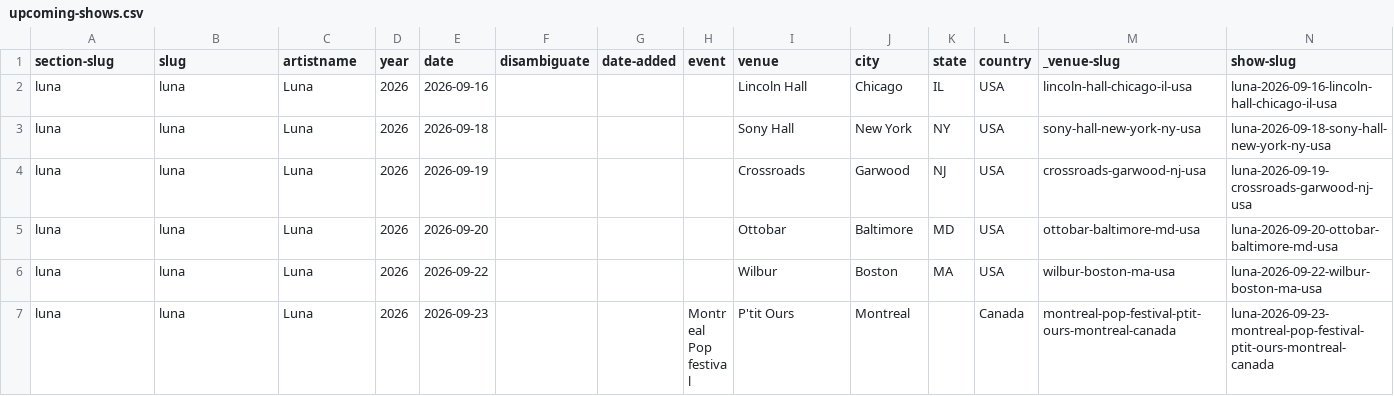
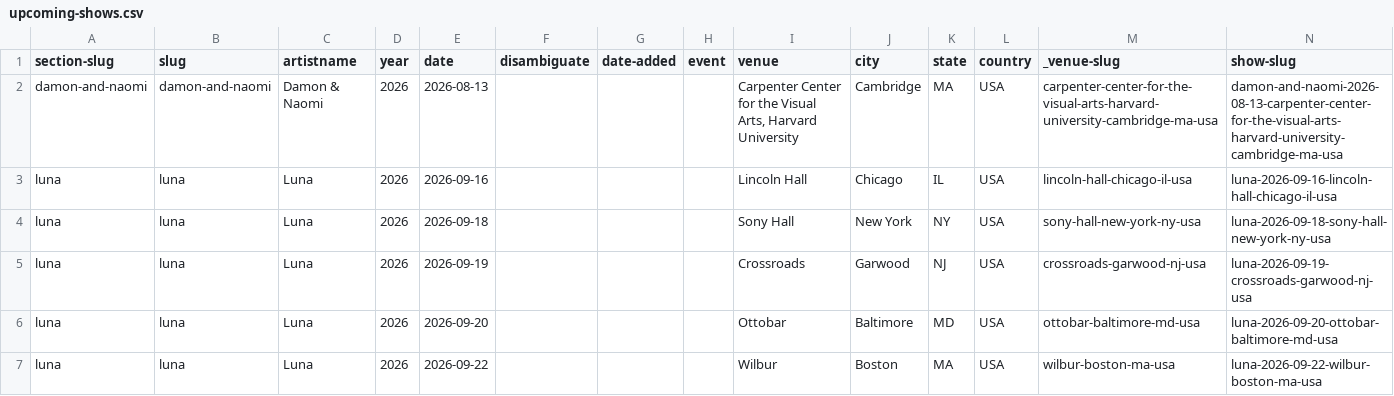
Before and after one commit to grange85/ahfow-database, a CSV file: _data/gigography/upcoming-shows.csv, drawn as a sheet; only a part is shown; the shorter side is filled out with more unchanged rows; rows hold the shown columns only; the diff names each change by its address in the sheet, - before the commit and + after, or states it on an @@ line.

Commit message:
Update 2 file(s): damon-and-naomi-shows.csv, upcoming-shows.csv

```diff
--- a/_data/gigography/upcoming-shows.csv
+++ b/_data/gigography/upcoming-shows.csv
+row 2: damon-and-naomi | damon-and-naomi | Damon & Naomi | 2026 | 2026-08-13 |  |  |  | Carpenter Center for the Visual Arts, Harvard University | Cambridge | MA | USA | carpenter-center-for-the-visual-arts-harvard-university-cambridge-ma-usa | damon-and-naomi-2026-08-13-carpenter-center-for-the-visual-arts-harvard-university-cambridge-ma-usa
```
Also changed, not shown: _data/gigography/damon-and-naomi-shows.csv.
